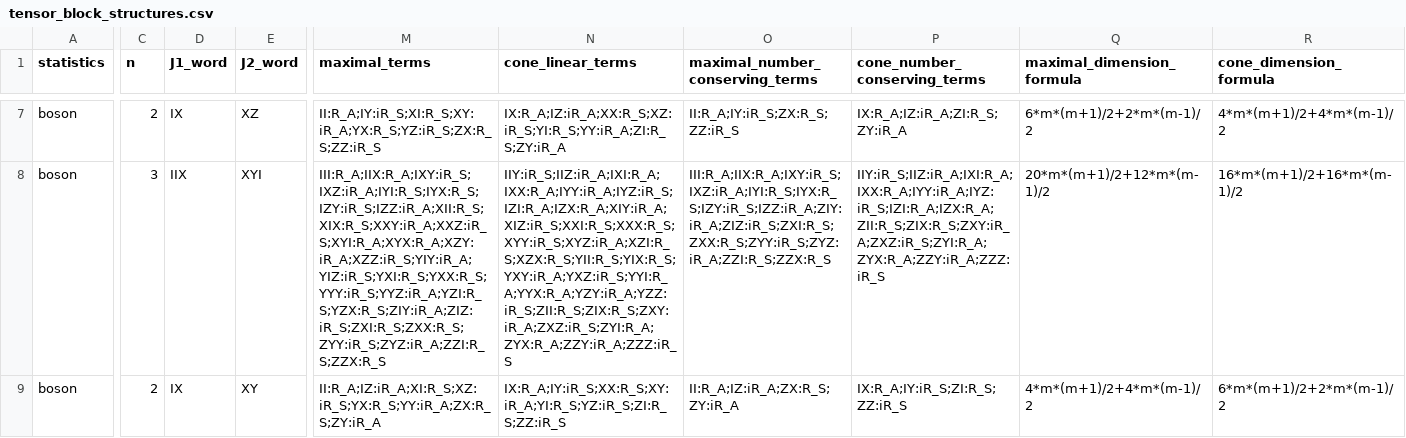
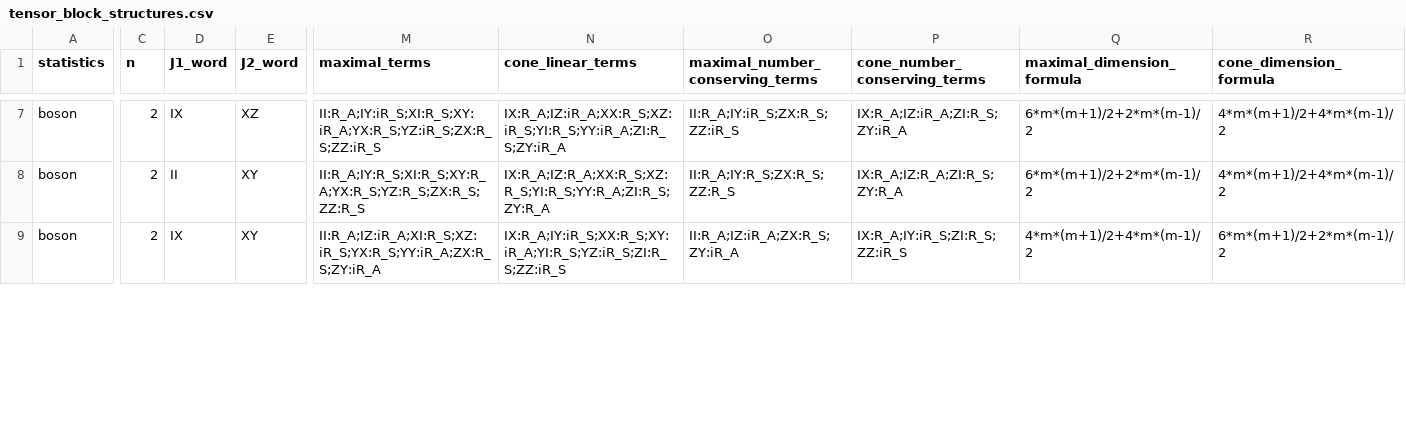
Before and after one commit to YinkaiYu/BAFQMC-paper, a CSV file: docs/research_reports/2026-07-26_updated_note_full_enumeration/tables/tensor_block_structures.csv, drawn as a sheet; only a part is shown, gaps mark what is left out; the diff covers the shown part only; the diff names each change by its address in the sheet, - before the commit and + after, or states it on an @@ line.

```diff
--- a/docs/research_reports/2026-07-26_updated_note_full_enumeration/tables/tensor_block_structures.csv
+++ b/docs/research_reports/2026-07-26_updated_note_full_enumeration/tables/tensor_block_structures.csv
-C8 (n): 3
+C8 (n): 2
-D8 (J1_word): IIX
+D8 (J1_word): II
-E8 (J2_word): XYI
+E8 (J2_word): XY
-M8 (maximal_terms): III:R_A;IIX:R_A;IXY:iR_S;IXZ:iR_A;IYI:R_S;IYX:R_S;IZY:iR_S;IZZ:iR_A;XII:R_S;XIX:R_S;XXY:iR_A;XXZ:iR_S;XYI:R_A;XYX:R_A;XZY:iR_A;XZZ:iR_S;YIY:iR_A;YIZ:iR_S;YXI:R_S;YXX:R_S;YYY:iR_S;YYZ:iR_A;YZI:R_S;YZX:R_S;ZIY:iR_A;ZIZ:iR_S;ZXI:R_S;ZXX:R_S;ZYY:iR_S;ZYZ:iR_A;ZZI:R_S;ZZX:R_S
+M8 (maximal_terms): II:R_A;IY:R_S;XI:R_S;XY:R_A;YX:R_S;YZ:R_S;ZX:R_S;ZZ:R_S
-N8 (cone_linear_terms): IIY:iR_S;IIZ:iR_A;IXI:R_A;IXX:R_A;IYY:iR_A;IYZ:iR_S;IZI:R_A;IZX:R_A;XIY:iR_A;XIZ:iR_S;XXI:R_S;XXX:R_S;XYY:iR_S;XYZ:iR_A;XZI:R_S;XZX:R_S;YII:R_S;YIX:R_S;YXY:iR_A;YXZ:iR_S;YYI:R_A;YYX:R_A;YZY:iR_A;YZZ:iR_S;ZII:R_S;ZIX:R_S;ZXY:iR_A;ZXZ:iR_S;ZYI:R_A;ZYX:R_A;ZZY:iR_A;ZZZ:iR_S
+N8 (cone_linear_terms): IX:R_A;IZ:R_A;XX:R_S;XZ:R_S;YI:R_S;YY:R_A;ZI:R_S;ZY:R_A
-O8 (maximal_number_conserving_terms): III:R_A;IIX:R_A;IXY:iR_S;IXZ:iR_A;IYI:R_S;IYX:R_S;IZY:iR_S;IZZ:iR_A;ZIY:iR_A;ZIZ:iR_S;ZXI:R_S;ZXX:R_S;ZYY:iR_S;ZYZ:iR_A;ZZI:R_S;ZZX:R_S
+O8 (maximal_number_conserving_terms): II:R_A;IY:R_S;ZX:R_S;ZZ:R_S
-P8 (cone_number_conserving_terms): IIY:iR_S;IIZ:iR_A;IXI:R_A;IXX:R_A;IYY:iR_A;IYZ:iR_S;IZI:R_A;IZX:R_A;ZII:R_S;ZIX:R_S;ZXY:iR_A;ZXZ:iR_S;ZYI:R_A;ZYX:R_A;ZZY:iR_A;ZZZ:iR_S
+P8 (cone_number_conserving_terms): IX:R_A;IZ:R_A;ZI:R_S;ZY:R_A
-Q8 (maximal_dimension_formula): 20*m*(m+1)/2+12*m*(m-1)/2
+Q8 (maximal_dimension_formula): 6*m*(m+1)/2+2*m*(m-1)/2
-R8 (cone_dimension_formula): 16*m*(m+1)/2+16*m*(m-1)/2
+R8 (cone_dimension_formula): 4*m*(m+1)/2+4*m*(m-1)/2
```
Also changed, not shown: 109 edited cells elsewhere in this file, docs/research_reports/2026-07-26_updated_note_full_enumeration/tables/full_64_class_enumeration.csv, docs/research_reports/2026-07-26_updated_note_full_enumeration/tables/maximal_subgroup_structures.csv, 23 other files.
